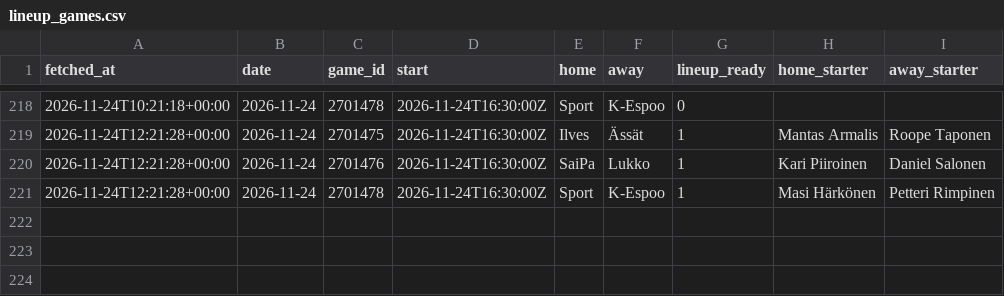
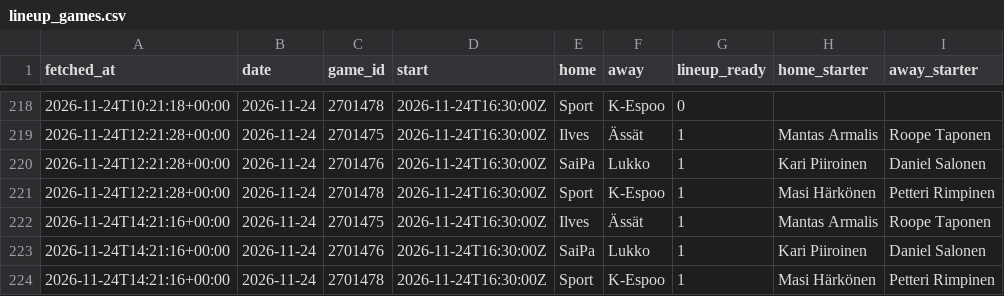
Before and after one commit to mikaheino/liiga-2026-27, a CSV file: lineup_games.csv, drawn as a sheet; only a part is shown, gaps mark what is left out.

```diff
--- a/lineup_games.csv
+++ b/lineup_games.csv
@@ -221 +221,4 @@ fetched_at,date,game_id,start,home,away,lineup_ready,home_starter,away_starter
 2026-11-24T12:21:28+00:00,2026-11-24,2701478,2026-11-24T16:30:00Z,Sport,K-Espoo,1,Masi Härkönen,Petteri Rimpinen
+2026-11-24T14:21:16+00:00,2026-11-24,2701475,2026-11-24T16:30:00Z,Ilves,Ässät,1,Mantas Armalis,Roope Taponen
+2026-11-24T14:21:16+00:00,2026-11-24,2701476,2026-11-24T16:30:00Z,SaiPa,Lukko,1,Kari Piiroinen,Daniel Salonen
+2026-11-24T14:21:16+00:00,2026-11-24,2701478,2026-11-24T16:30:00Z,Sport,K-Espoo,1,Masi Härkönen,Petteri Rimpinen
```
Also changed, not shown: news_items.csv, 1 other file.
